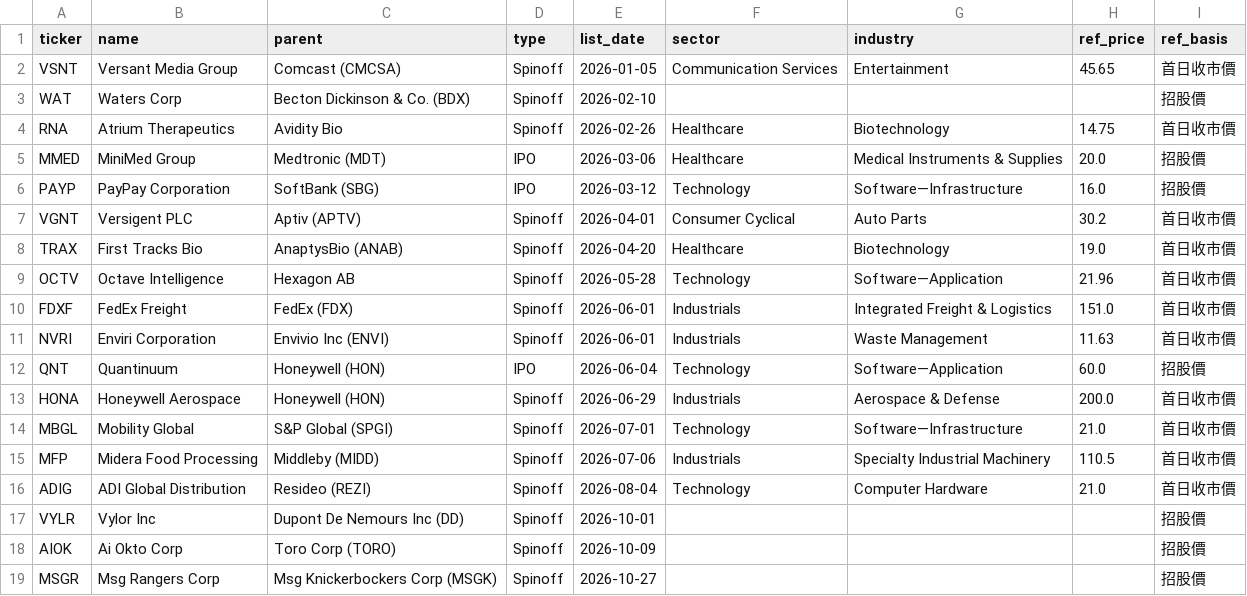
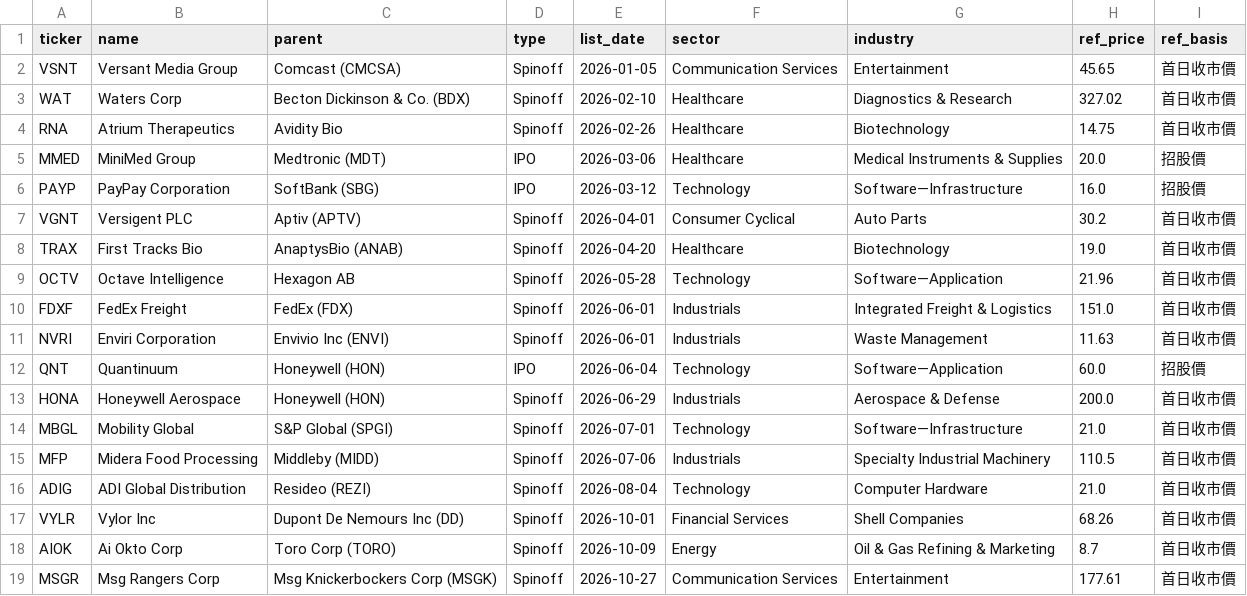
Before and after one commit to newwilsonforyou/US-new-stock-check, a CSV file: watchlist.csv, drawn as a sheet.

```diff
--- a/watchlist.csv
+++ b/watchlist.csv
@@ -2,3 +2,3 @@ ticker,name,parent,type,list_date,sector,industry,ref_price,ref_basis
 VSNT,Versant Media Group,Comcast (CMCSA),Spinoff,2026-01-05,Communication Services,Entertainment,45.65,首日收市價
-WAT,Waters Corp,Becton Dickinson & Co. (BDX),Spinoff,2026-02-10,,,,招股價
+WAT,Waters Corp,Becton Dickinson & Co. (BDX),Spinoff,2026-02-10,Healthcare,Diagnostics & Research,327.02,首日收市價
 RNA,Atrium Therapeutics,Avidity Bio,Spinoff,2026-02-26,Healthcare,Biotechnology,14.75,首日收市價
@@ -16,4 +16,4 @@ MFP,Midera Food Processing,Middleby (MIDD),Spinoff,2026-07-06,Industrials,Specia
 ADIG,ADI Global Distribution,Resideo (REZI),Spinoff,2026-08-04,Technology,Computer Hardware,21.0,首日收市價
-VYLR,Vylor Inc,Dupont De Nemours Inc (DD),Spinoff,2026-10-01,,,,招股價
-AIOK,Ai Okto Corp,Toro Corp (TORO),Spinoff,2026-10-09,,,,招股價
-MSGR,Msg Rangers Corp,Msg Knickerbockers Corp (MSGK),Spinoff,2026-10-27,,,,招股價
+VYLR,Vylor Inc,Dupont De Nemours Inc (DD),Spinoff,2026-10-01,Financial Services,Shell Companies,68.26,首日收市價
+AIOK,Ai Okto Corp,Toro Corp (TORO),Spinoff,2026-10-09,Energy,Oil & Gas Refining & Marketing,8.7,首日收市價
+MSGR,Msg Rangers Corp,Msg Knickerbockers Corp (MSGK),Spinoff,2026-10-27,Communication Services,Entertainment,177.61,首日收市價
```
Also changed, not shown: 4 other files.
